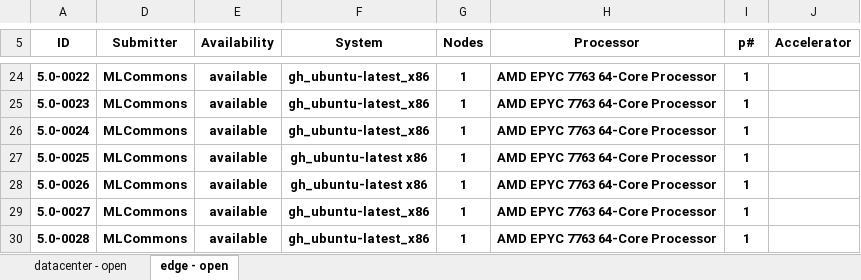
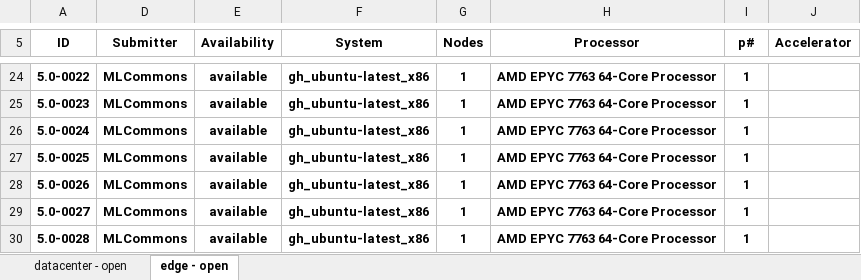
Before and after one commit to mlcommons/mlperf_inference_test_submissions_v5.0, an Excel workbook: summary.xlsx, sheet edge - open, drawn as a sheet; only a part is shown, gaps mark what is left out; values as stored, in another font and other column widths than the file's, no borders; conditional formats not drawn; the diff names each change by its address in the sheet, - before the commit and + after, or states it on an @@ line.

Commit message:
Updated results summary [skip ci]

```diff
--- a/summary.xlsx (sheet edge - open)
+++ b/summary.xlsx (sheet edge - open)
-F27:F28 (System): gh_ubuntu-latest x86
+F27:F28 (System): gh_ubuntu-latest_x86
```
Also changed, not shown: 5 other files.
